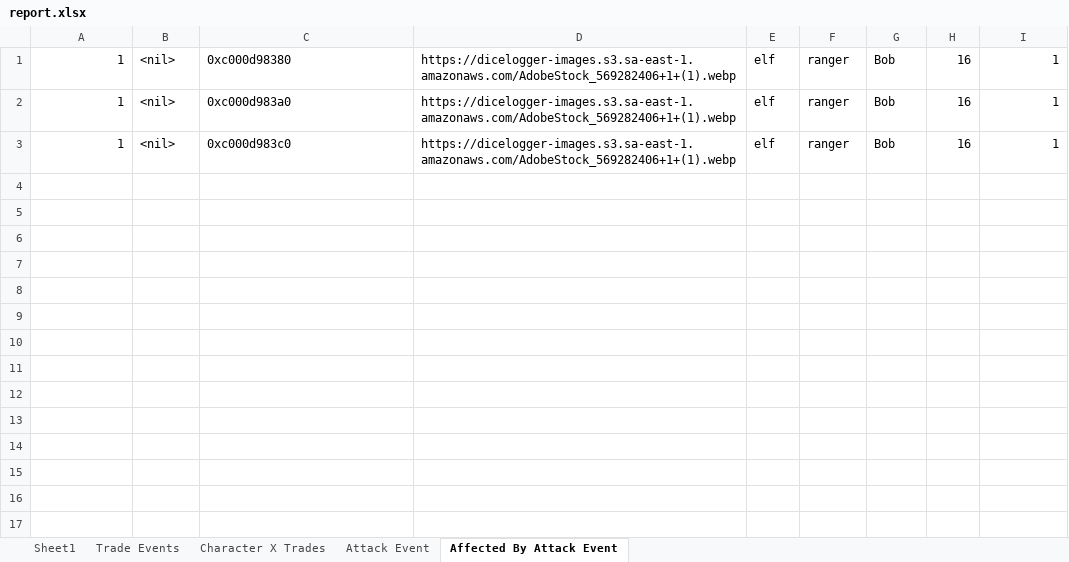
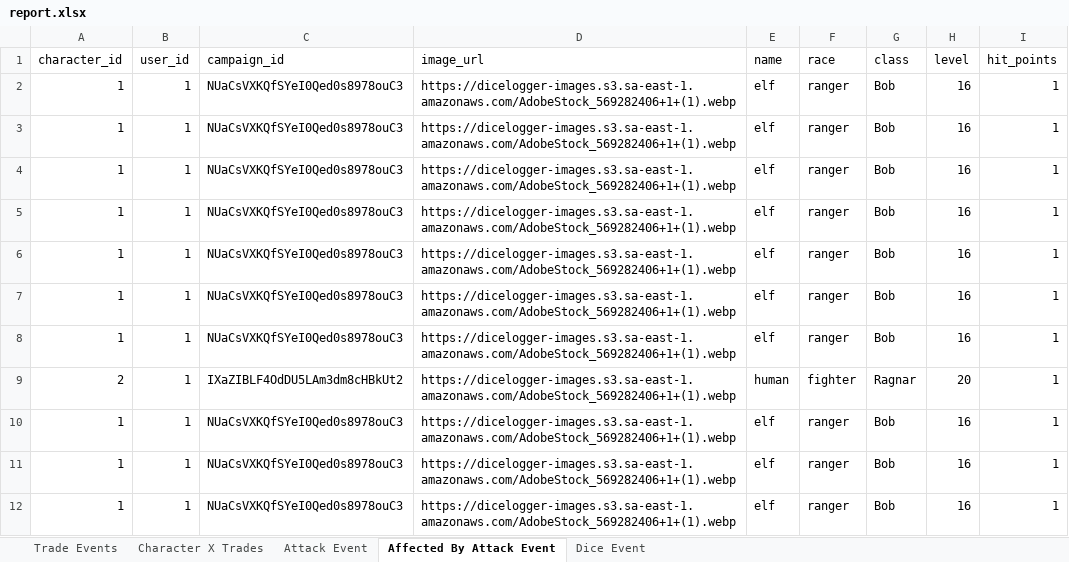
Before and after one commit to Lopezzz099/dicelogger, an Excel workbook: report.xlsx, sheet Affected By Attack Event, drawn as a sheet; values as stored, in another font and other column widths than the file's, no borders; addresses are those after the commit; the diff names each change by its address in the sheet, - before the commit and + after, or states it on an @@ line.

```diff
--- a/report.xlsx (sheet Affected By Attack Event)
+++ b/report.xlsx (sheet Affected By Attack Event)
-sheet tab: Sheet1
+sheet tab: Dice Event
+row 1: character_id | user_id | campaign_id | image_url | name | race | class | level | hit_points
-B2:B4: <nil>
+B2:B4: 1
-C2: 0xc000d98380
+C2: NUaCsVXKQfSYeI0Qed0s8978ouC3
-C3: 0xc000d983a0
+C3: NUaCsVXKQfSYeI0Qed0s8978ouC3
-C4: 0xc000d983c0
+C4: NUaCsVXKQfSYeI0Qed0s8978ouC3
+row 5: 1 | 1 | NUaCsVXKQfSYeI0Qed0s8978ouC3 | https://dicelogger-images.s3.sa-east-1.amazonaws.com/AdobeStock_569282406+1+(1).webp | elf | ranger | Bob | 16 | 1
+row 6: 1 | 1 | NUaCsVXKQfSYeI0Qed0s8978ouC3 | https://dicelogger-images.s3.sa-east-1.amazonaws.com/AdobeStock_569282406+1+(1).webp | elf | ranger | Bob | 16 | 1
+row 7: 1 | 1 | NUaCsVXKQfSYeI0Qed0s8978ouC3 | https://dicelogger-images.s3.sa-east-1.amazonaws.com/AdobeStock_569282406+1+(1).webp | elf | ranger | Bob | 16 | 1
+row 8: 1 | 1 | NUaCsVXKQfSYeI0Qed0s8978ouC3 | https://dicelogger-images.s3.sa-east-1.amazonaws.com/AdobeStock_569282406+1+(1).webp | elf | ranger | Bob | 16 | 1
+row 9: 2 | 1 | IXaZIBLF4OdDU5LAm3dm8cHBkUt2 | https://dicelogger-images.s3.sa-east-1.amazonaws.com/AdobeStock_569282406+1+(1).webp | human | fighter | Ragnar | 20 | 1
+row 10: 1 | 1 | NUaCsVXKQfSYeI0Qed0s8978ouC3 | https://dicelogger-images.s3.sa-east-1.amazonaws.com/AdobeStock_569282406+1+(1).webp | elf | ranger | Bob | 16 | 1
+row 11: 1 | 1 | NUaCsVXKQfSYeI0Qed0s8978ouC3 | https://dicelogger-images.s3.sa-east-1.amazonaws.com/AdobeStock_569282406+1+(1).webp | elf | ranger | Bob | 16 | 1
+row 12: 1 | 1 | NUaCsVXKQfSYeI0Qed0s8978ouC3 | https://dicelogger-images.s3.sa-east-1.amazonaws.com/AdobeStock_569282406+1+(1).webp | elf | ranger | Bob | 16 | 1
```
Also changed, not shown: sheet Trade Events, sheet Character X Trades, sheet Attack Event, 7 other files.
